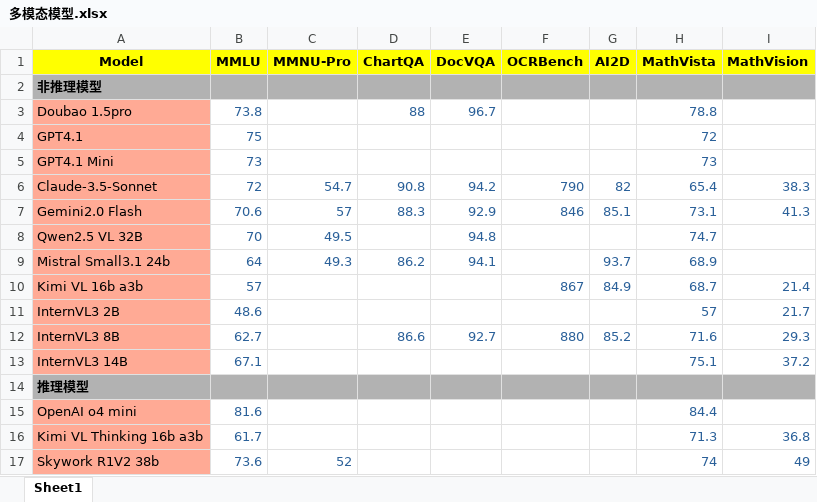
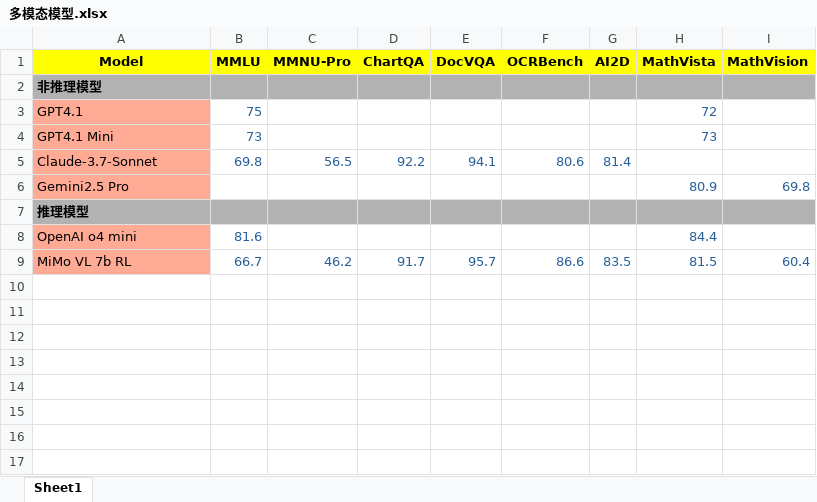
Before and after one commit to Willian7004/new-blog, an Excel workbook: files/xlsx/多模态模型.xlsx, sheet Sheet1, drawn as a sheet; values as stored, in another font and other column widths than the file's, no borders; removed rows and columns are numbered as before the commit, all else as after; the diff names each change by its address in the sheet, - before the commit and + after, or states it on an @@ line.

```diff
--- a/files/xlsx/多模态模型.xlsx (sheet Sheet1)
+++ b/files/xlsx/多模态模型.xlsx (sheet Sheet1)
-row 3: Doubao 1.5pro | 73.8 |  | 88 | 96.7 |  |  | 78.8
-row 6: Claude-3.5-Sonnet | 72 | 54.7 | 90.8 | 94.2 | 790 | 82 | 65.4 | 38.3
-row 7: Gemini2.0 Flash | 70.6 | 57 | 88.3 | 92.9 | 846 | 85.1 | 73.1 | 41.3
-row 8: Qwen2.5 VL 32B | 70 | 49.5 |  | 94.8 |  |  | 74.7
-row 9: Mistral Small3.1 24b | 64 | 49.3 | 86.2 | 94.1 |  | 93.7 | 68.9
-row 10: Kimi VL 16b a3b | 57 |  |  |  | 867 | 84.9 | 68.7 | 21.4
-row 11: InternVL3 2B | 48.6 |  |  |  |  |  | 57 | 21.7
-row 12: InternVL3 8B | 62.7 |  | 86.6 | 92.7 | 880 | 85.2 | 71.6 | 29.3
-row 13: InternVL3 14B | 67.1 |  |  |  |  |  | 75.1 | 37.2
+row 5: Claude-3.7-Sonnet | 69.8 | 56.5 | 92.2 | 94.1 | 80.6 | 81.4
+row 6: Gemini2.5 Pro |  |  |  |  |  |  | 80.9 | 69.8
-row 16: Kimi VL Thinking 16b a3b | 61.7 |  |  |  |  |  | 71.3 | 36.8
-row 17: Skywork R1V2 38b | 73.6 | 52 |  |  |  |  | 74 | 49
+row 9: MiMo VL 7b RL | 66.7 | 46.2 | 91.7 | 95.7 | 86.6 | 83.5 | 81.5 | 60.4
```
Also changed, not shown: files/xlsx/旗舰模型和推理模型.xlsx, 6 other files.
